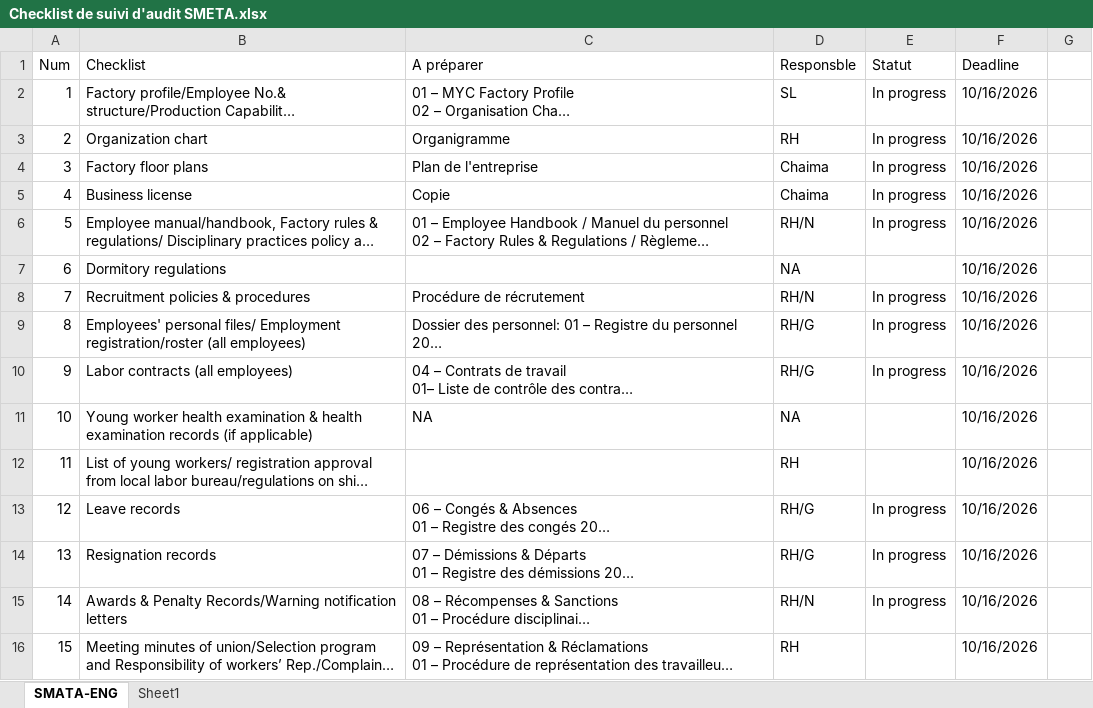
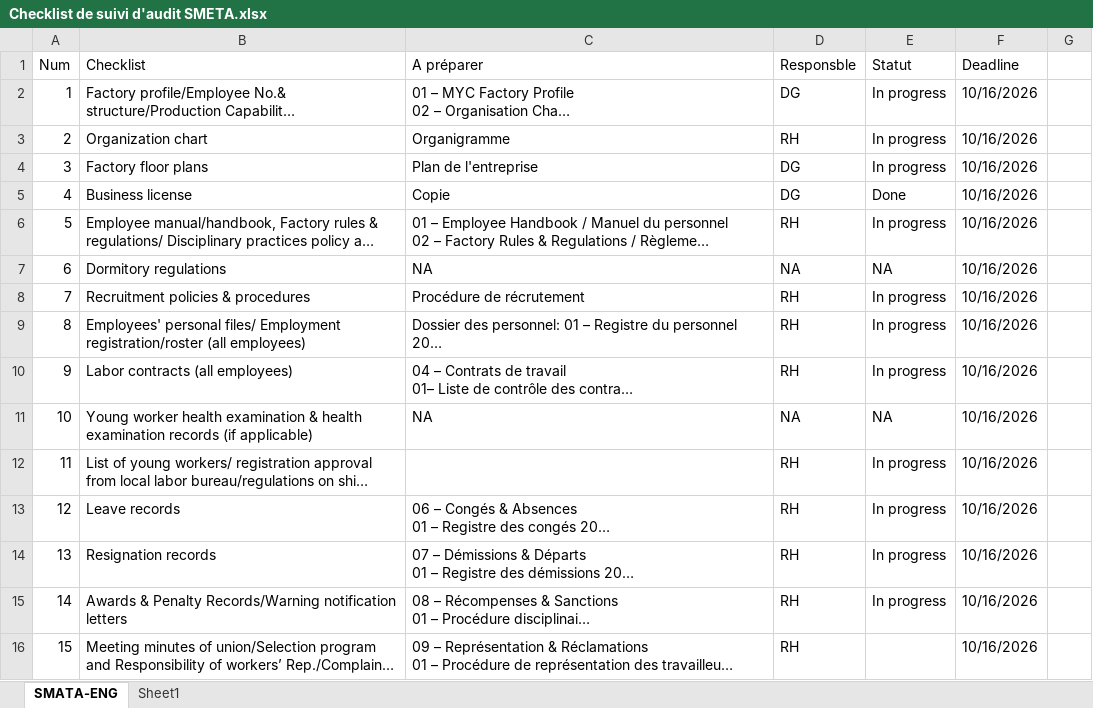
Before and after one commit to Hmoham404/Audit-Readiness-Dashboard, an Excel workbook: Checklist de suivi d'audit SMETA.xlsx, sheet SMATA-ENG, drawn as a sheet; only a part is shown; long unchanged cells end in …; values as stored, in another font and other column widths than the file's, no cell formats; the diff covers the shown part only; the diff names each change by its address in the sheet, - before the commit and + after, or states it on an @@ line.

```diff
--- a/Checklist de suivi d'audit SMETA.xlsx (sheet SMATA-ENG)
+++ b/Checklist de suivi d'audit SMETA.xlsx (sheet SMATA-ENG)
-D2 (Responsble): SL
+D2 (Responsble): DG
-D4:D5 (Responsble): Chaima
+D4:D5 (Responsble): DG
-E5 (Statut): In progress
+E5 (Statut): Done
-D6 (Responsble): RH/N
+D6 (Responsble): RH
-C7 (A préparer): (empty)
+C7 (A préparer): NA
-E7 (Statut): (empty)
+E7 (Statut): NA
-D8 (Responsble): RH/N
+D8 (Responsble): RH
-D9:D10 (Responsble): RH/G
+D9:D10 (Responsble): RH
-E11 (Statut): (empty)
+E11 (Statut): NA
-E12 (Statut): (empty)
+E12 (Statut): In progress
-D13:D14 (Responsble): RH/G
+D13:D14 (Responsble): RH
-D15 (Responsble): RH/N
+D15 (Responsble): RH
```
Also changed, not shown: 35 edited cells elsewhere in this sheet, cell formats, Suivi de préparation audit GMP.xlsx, 2 other files.
